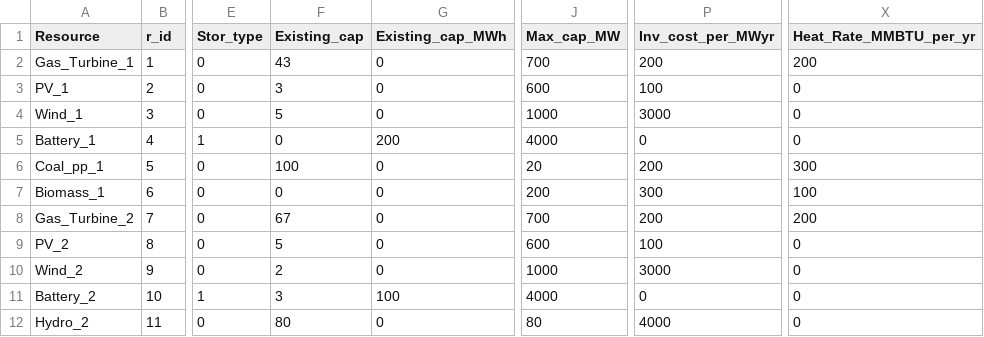
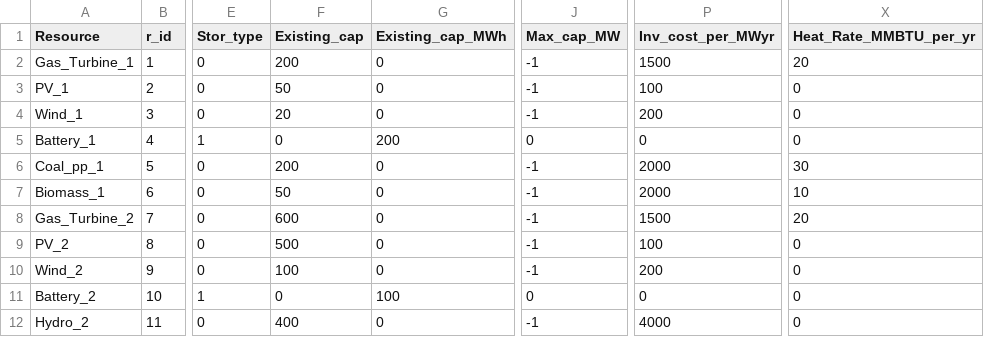
Before and after one commit to rezfa/PowHyCEM, a CSV file: Powe_Gen_Data.csv, drawn as a sheet; only a part is shown, gaps mark what is left out; the diff covers the shown part only; the diff names each change by its address in the sheet, - before the commit and + after, or states it on an @@ line.

```diff
--- a/Powe_Gen_Data.csv
+++ b/Powe_Gen_Data.csv
-F2 (Existing_cap): 43
+F2 (Existing_cap): 200
-J2 (Max_cap_MW): 700
+J2 (Max_cap_MW): -1
-P2 (Inv_cost_per_MWyr): 200
+P2 (Inv_cost_per_MWyr): 1500
-X2 (Heat_Rate_MMBTU_per_yr): 200
+X2 (Heat_Rate_MMBTU_per_yr): 20
-F3 (Existing_cap): 3
+F3 (Existing_cap): 50
-J3 (Max_cap_MW): 600
+J3 (Max_cap_MW): -1
-F4 (Existing_cap): 5
+F4 (Existing_cap): 20
-J4 (Max_cap_MW): 1000
+J4 (Max_cap_MW): -1
-P4 (Inv_cost_per_MWyr): 3000
+P4 (Inv_cost_per_MWyr): 200
-J5 (Max_cap_MW): 4000
+J5 (Max_cap_MW): 0
-F6 (Existing_cap): 100
+F6 (Existing_cap): 200
-J6 (Max_cap_MW): 20
+J6 (Max_cap_MW): -1
-P6 (Inv_cost_per_MWyr): 200
+P6 (Inv_cost_per_MWyr): 2000
-X6 (Heat_Rate_MMBTU_per_yr): 300
+X6 (Heat_Rate_MMBTU_per_yr): 30
-F7 (Existing_cap): 0
+F7 (Existing_cap): 50
-J7 (Max_cap_MW): 200
+J7 (Max_cap_MW): -1
-P7 (Inv_cost_per_MWyr): 300
+P7 (Inv_cost_per_MWyr): 2000
-X7 (Heat_Rate_MMBTU_per_yr): 100
+X7 (Heat_Rate_MMBTU_per_yr): 10
-F8 (Existing_cap): 67
+F8 (Existing_cap): 600
-J8 (Max_cap_MW): 700
+J8 (Max_cap_MW): -1
-P8 (Inv_cost_per_MWyr): 200
+P8 (Inv_cost_per_MWyr): 1500
-X8 (Heat_Rate_MMBTU_per_yr): 200
+X8 (Heat_Rate_MMBTU_per_yr): 20
-F9 (Existing_cap): 5
+F9 (Existing_cap): 500
-J9 (Max_cap_MW): 600
+J9 (Max_cap_MW): -1
-F10 (Existing_cap): 2
+F10 (Existing_cap): 100
-J10 (Max_cap_MW): 1000
+J10 (Max_cap_MW): -1
-P10 (Inv_cost_per_MWyr): 3000
+P10 (Inv_cost_per_MWyr): 200
-F11 (Existing_cap): 3
+F11 (Existing_cap): 0
-J11 (Max_cap_MW): 4000
+J11 (Max_cap_MW): 0
-F12 (Existing_cap): 80
+F12 (Existing_cap): 400
-J12 (Max_cap_MW): 80
+J12 (Max_cap_MW): -1
```
Also changed, not shown: 14 edited cells elsewhere in this file, HSC_Gen_Data.csv, HSC_Pipelines.csv, 6 other files.
